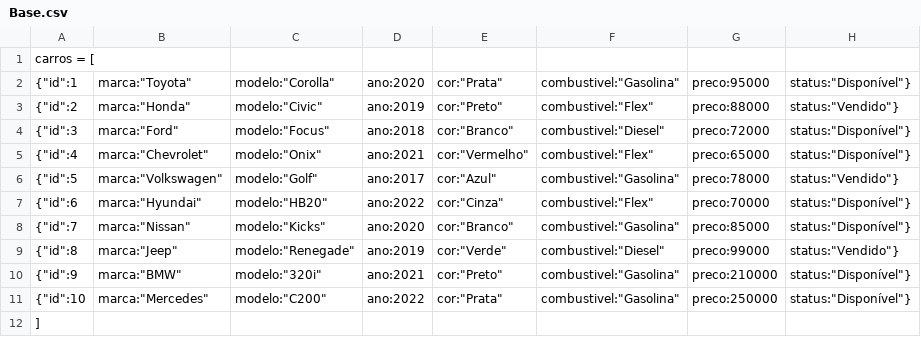
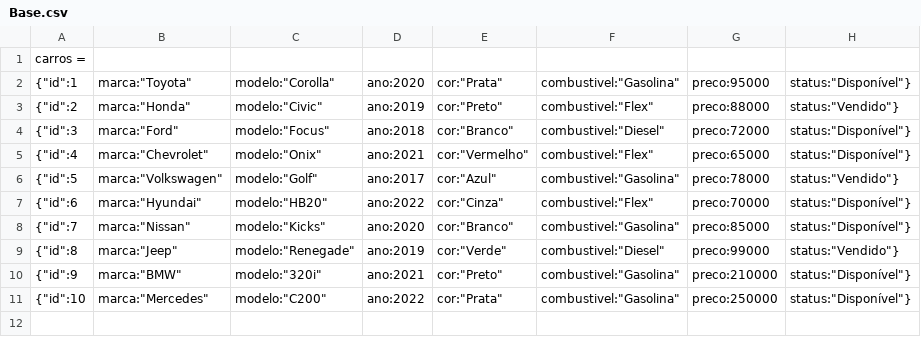
Before and after one commit to Douglasset97/DatasetCarros, a CSV file: Base.csv, drawn as a sheet.

Commit message:
Fix formatting of car data in Base.csv

```diff
--- a/Base.csv
+++ b/Base.csv
@@ -1,2 +1,2 @@
-carros = [
+carros =
     {"id":1,"marca":"Toyota","modelo":"Corolla","ano":2020,"cor":"Prata","combustivel":"Gasolina","preco":95000,"status":"Disponível"},
@@ -11,2 +11 @@ carros = [
     {"id":10,"marca":"Mercedes","modelo":"C200","ano":2022,"cor":"Prata","combustivel":"Gasolina","preco":250000,"status":"Disponível"}
-]
```
